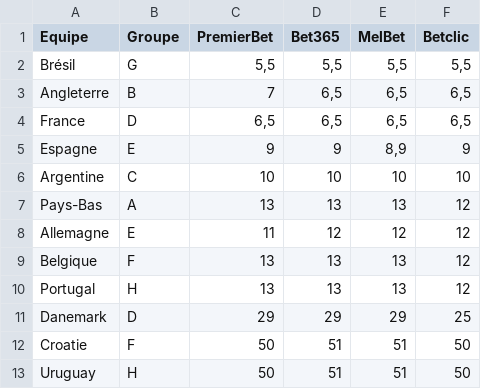
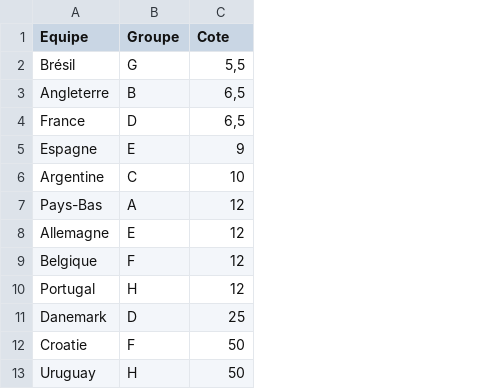
Before and after one commit to ISPF/Truc, a CSV file: S02E04/input/cotes.csv, drawn as a sheet; only a part is shown; removed rows and columns are numbered as before the commit, all else as after; the diff names each change by its address in the sheet, - before the commit and + after, or states it on an @@ line.

```diff
--- a/S02E04/input/cotes.csv
+++ b/S02E04/input/cotes.csv
-column C (PremierBet), rows 2-13: 5,5 | 7 | 6,5 | 9 | 10 | 13 | 11 | 13 | 13 | 29 | 50 | 50
-column D (Bet365), rows 2-13: 5,5 | 6,5 | 6,5 | 9 | 10 | 13 | 12 | 13 | 13 | 29 | 51 | 51
-column E (MelBet), rows 2-13: 5,5 | 6,5 | 6,5 | 8,9 | 10 | 13 | 12 | 13 | 13 | 29 | 51 | 51
-C1: Betclic
+C1: Cote
```
Also changed, not shown: S02E04/input/matches.csv, 2 other files.
